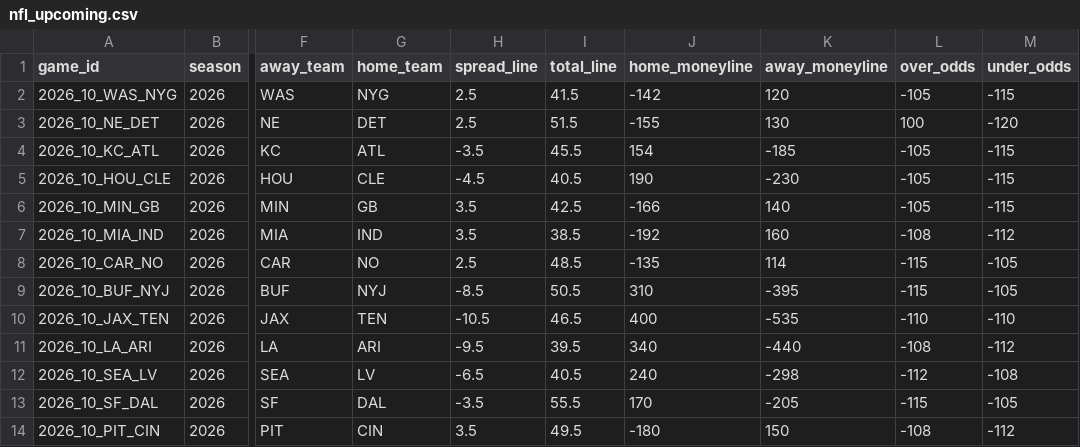
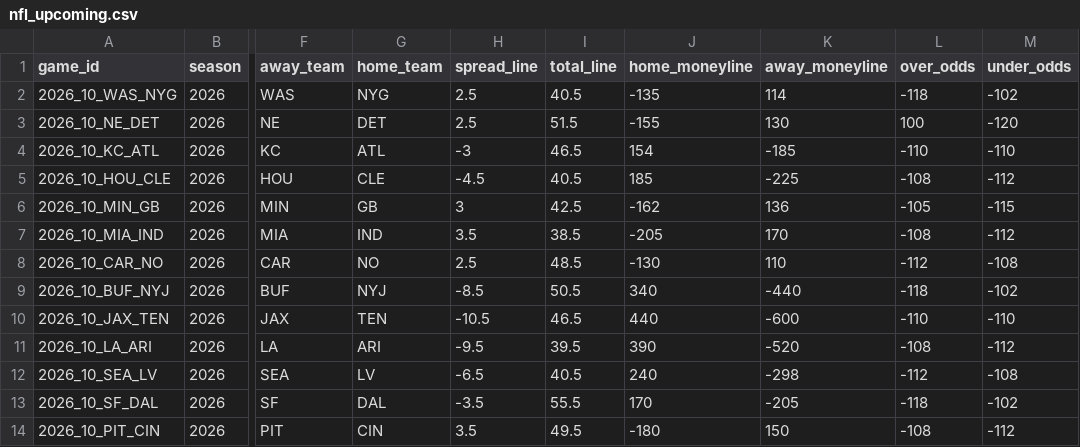
Before and after one commit to georgecharlesworth5-sudo/footystatpack, a CSV file: data/nfl_upcoming.csv, drawn as a sheet; only a part is shown, gaps mark what is left out; the diff covers the shown part only; the diff names each change by its address in the sheet, - before the commit and + after, or states it on an @@ line.

```diff
--- a/data/nfl_upcoming.csv
+++ b/data/nfl_upcoming.csv
-I2 (total_line): 41.5
+I2 (total_line): 40.5
-J2 (home_moneyline): -142
+J2 (home_moneyline): -135
-K2 (away_moneyline): 120
+K2 (away_moneyline): 114
-L2 (over_odds): -105
+L2 (over_odds): -118
-M2 (under_odds): -115
+M2 (under_odds): -102
-H4 (spread_line): -3.5
+H4 (spread_line): -3
-I4 (total_line): 45.5
+I4 (total_line): 46.5
-L4 (over_odds): -105
+L4 (over_odds): -110
-M4 (under_odds): -115
+M4 (under_odds): -110
-J5 (home_moneyline): 190
+J5 (home_moneyline): 185
-K5 (away_moneyline): -230
+K5 (away_moneyline): -225
-L5 (over_odds): -105
+L5 (over_odds): -108
-M5 (under_odds): -115
+M5 (under_odds): -112
-H6 (spread_line): 3.5
+H6 (spread_line): 3
-J6 (home_moneyline): -166
+J6 (home_moneyline): -162
-K6 (away_moneyline): 140
+K6 (away_moneyline): 136
-J7 (home_moneyline): -192
+J7 (home_moneyline): -205
-K7 (away_moneyline): 160
+K7 (away_moneyline): 170
-J8 (home_moneyline): -135
+J8 (home_moneyline): -130
-K8 (away_moneyline): 114
+K8 (away_moneyline): 110
-L8 (over_odds): -115
+L8 (over_odds): -112
-M8 (under_odds): -105
+M8 (under_odds): -108
-J9 (home_moneyline): 310
+J9 (home_moneyline): 340
-K9 (away_moneyline): -395
+K9 (away_moneyline): -440
-L9 (over_odds): -115
+L9 (over_odds): -118
-M9 (under_odds): -105
+M9 (under_odds): -102
-J10 (home_moneyline): 400
+J10 (home_moneyline): 440
-K10 (away_moneyline): -535
+K10 (away_moneyline): -600
-J11 (home_moneyline): 340
+J11 (home_moneyline): 390
-K11 (away_moneyline): -440
+K11 (away_moneyline): -520
-L13 (over_odds): -115
+L13 (over_odds): -118
-M13 (under_odds): -105
+M13 (under_odds): -102
```
Also changed, not shown: 13 edited cells elsewhere in this file, 4 other files.
